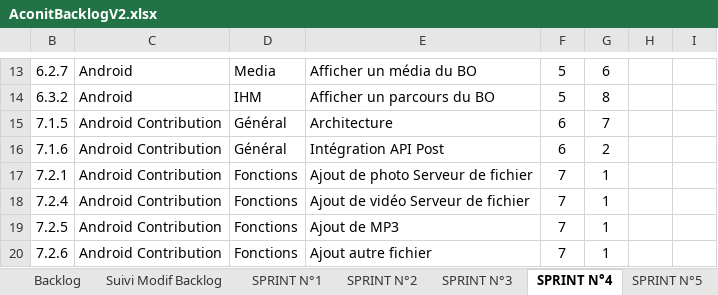
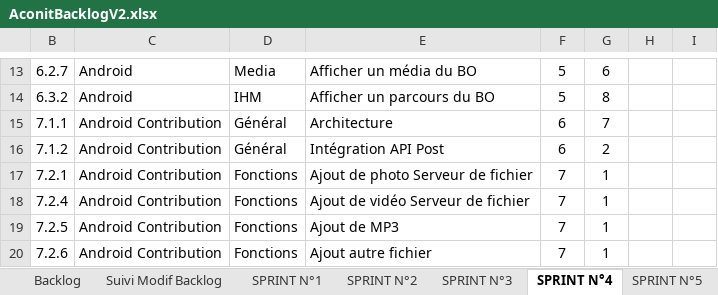
Before and after one commit to fletellier/cervin, an Excel workbook: doc/2014/AconitBacklogV2.xlsx, sheet SPRINT N°4, drawn as a sheet; only a part is shown, gaps mark what is left out; values as stored, in another font and other column widths than the file's, no borders; charts and pictures and conditional formats not drawn; the diff names each change by its address in the sheet, - before the commit and + after, or states it on an @@ line.

```diff
--- a/doc/2014/AconitBacklogV2.xlsx (sheet SPRINT N°4)
+++ b/doc/2014/AconitBacklogV2.xlsx (sheet SPRINT N°4)
-B15: 7.1.5
+B15: 7.1.1
-B16: 7.1.6
+B16: 7.1.2
```
Also changed, not shown: sheet Backlog, sheet SPRINT N°5, sheet SPRINT N°2, sheet SPRINT N°1, formulas that keep their value, hidden cells, charts or pictures.
